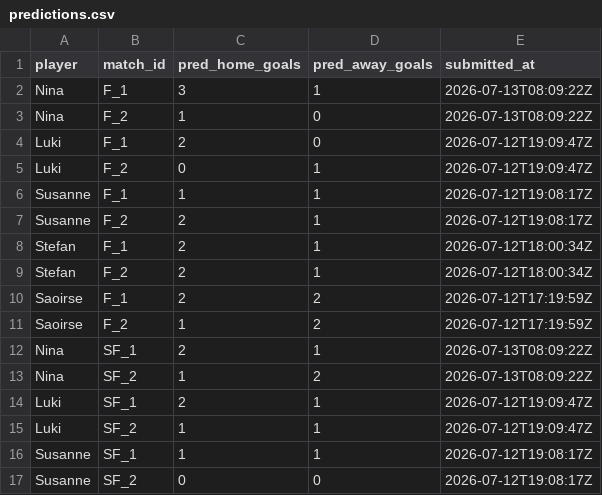
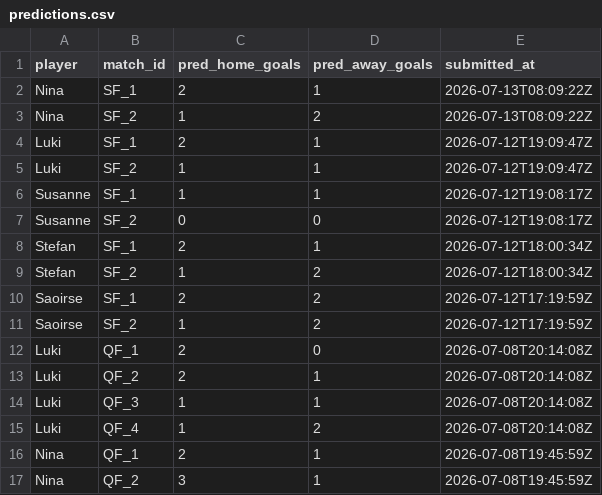
Before and after one commit to ninibini99/worldcup-betting-game, a CSV file: data/predictions.csv, drawn as a sheet; only a part is shown; the shorter side is filled out with more unchanged rows.

```diff
--- a/data/predictions.csv
+++ b/data/predictions.csv
@@ -1,12 +1,2 @@
 player,match_id,pred_home_goals,pred_away_goals,submitted_at
-Nina,F_1,3,1,2026-07-13T08:09:22Z
-Nina,F_2,1,0,2026-07-13T08:09:22Z
-Luki,F_1,2,0,2026-07-12T19:09:47Z
-Luki,F_2,0,1,2026-07-12T19:09:47Z
-Susanne,F_1,1,1,2026-07-12T19:08:17Z
-Susanne,F_2,2,1,2026-07-12T19:08:17Z
-Stefan,F_1,2,1,2026-07-12T18:00:34Z
-Stefan,F_2,2,1,2026-07-12T18:00:34Z
-Saoirse,F_1,2,2,2026-07-12T17:19:59Z
-Saoirse,F_2,1,2,2026-07-12T17:19:59Z
 Nina,SF_1,2,1,2026-07-13T08:09:22Z
```
Also changed, not shown: 4 other files.
